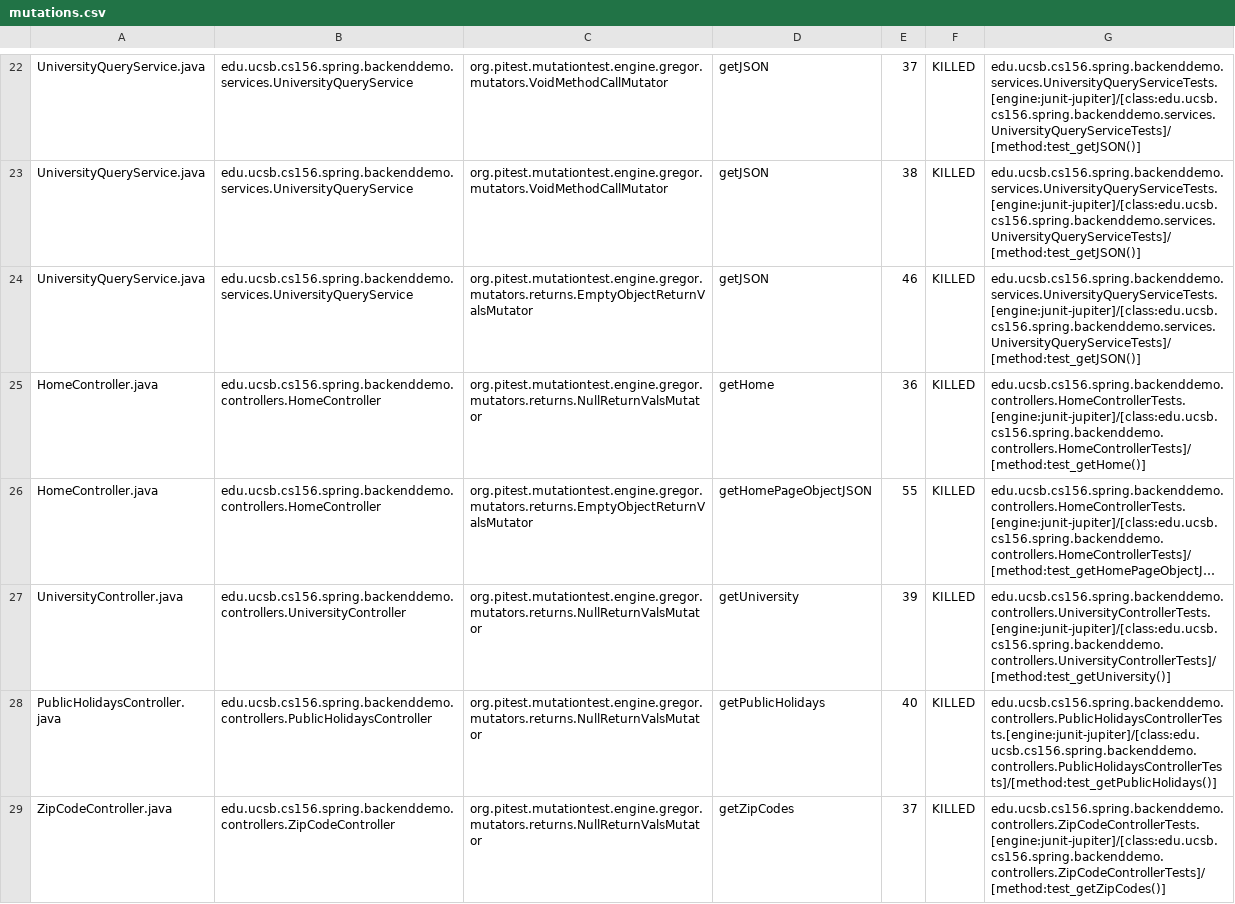
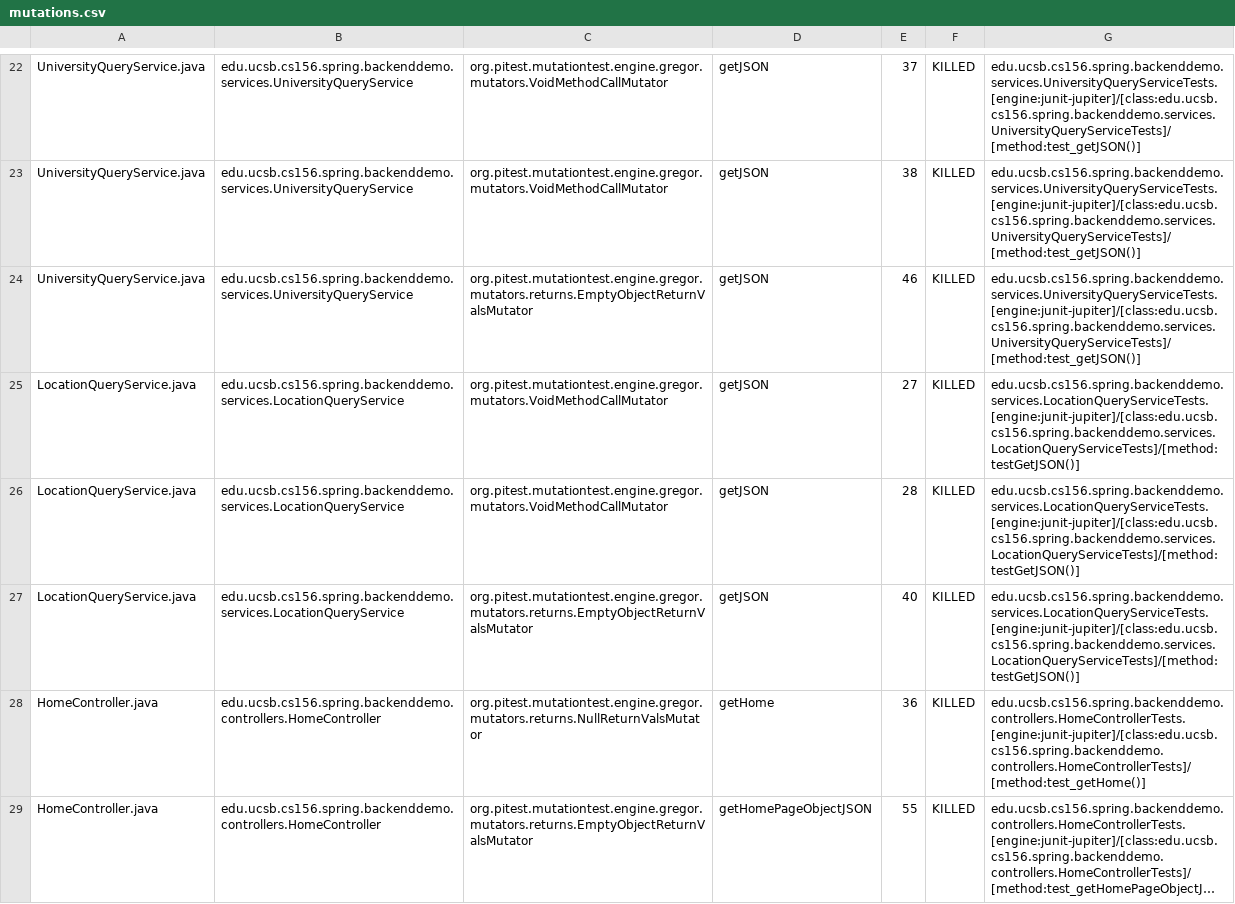
Before and after one commit to ucsb-cs156-s24/team01-s24-4pm-4, a CSV file: pitest/mutations.csv, drawn as a sheet; only a part is shown, gaps mark what is left out; the shorter side is filled out with more unchanged rows; long unchanged cells end in ….

Commit message:
Deploying to gh-pages from @ ucsb-cs156-s24/team01-s24-4pm-4@6b50bf9f151a2a9cf4c825e327310fb6f16f3685 🚀

```diff
--- a/pitest/mutations.csv
+++ b/pitest/mutations.csv
@@ -24,2 +24,5 @@ UniversityQueryService.java,edu.ucsb.cs156.spring.backenddemo.services.Universit
 UniversityQueryService.java,edu.ucsb.cs156.spring.backenddemo.services.UniversityQueryService,org.pitest.mutationtest.engine.gregor.mutators.returns.EmptyObjectReturnValsMutator,getJSON,46,KILLED,edu.ucsb.cs156.spring.backenddemo.services.UniversityQueryServiceTests.[engine:junit-jupiter]/[class:edu.ucsb.cs156.spring.backenddemo.services.UniversityQueryServiceTests]/[method:test_getJSON()]
+LocationQueryService.java,edu.ucsb.cs156.spring.backenddemo.services.LocationQueryService,org.pitest.mutationtest.engine.gregor.mutators.VoidMethodCallMutator,getJSON,27,KILLED,edu.ucsb.cs156.spring.backenddemo.services.LocationQueryServiceTests.[engine:junit-jupiter]/[class:edu.ucsb.cs156.spring.backenddemo.services.LocationQueryServiceTests]/[method:testGetJSON()]
+LocationQueryService.java,edu.ucsb.cs156.spring.backenddemo.services.LocationQueryService,org.pitest.mutationtest.engine.gregor.mutators.VoidMethodCallMutator,getJSON,28,KILLED,edu.ucsb.cs156.spring.backenddemo.services.LocationQueryServiceTests.[engine:junit-jupiter]/[class:edu.ucsb.cs156.spring.backenddemo.services.LocationQueryServiceTests]/[method:testGetJSON()]
+LocationQueryService.java,edu.ucsb.cs156.spring.backenddemo.services.LocationQueryService,org.pitest.mutationtest.engine.gregor.mutators.returns.EmptyObjectReturnValsMutator,getJSON,40,KILLED,edu.ucsb.cs156.spring.backenddemo.services.LocationQueryServiceTests.[engine:junit-jupiter]/[class:edu.ucsb.cs156.spring.backenddemo.services.LocationQueryServiceTests]/[method:testGetJSON()]
 HomeController.java,edu.ucsb.cs156.spring.backenddemo.controllers.HomeController,org.pitest.mutationtest.engine.gregor.mutators.returns.NullReturnValsMutator,getHome,36,KILLED,edu.ucsb.cs156.spring.backenddemo.controllers.HomeControllerTests.[engine:junit-jupiter]/[class:edu.ucsb.cs156.spring.backenddemo.controllers.HomeControllerTests]/[method:test_getHome()]
```
Also changed, not shown: 21 other files.
